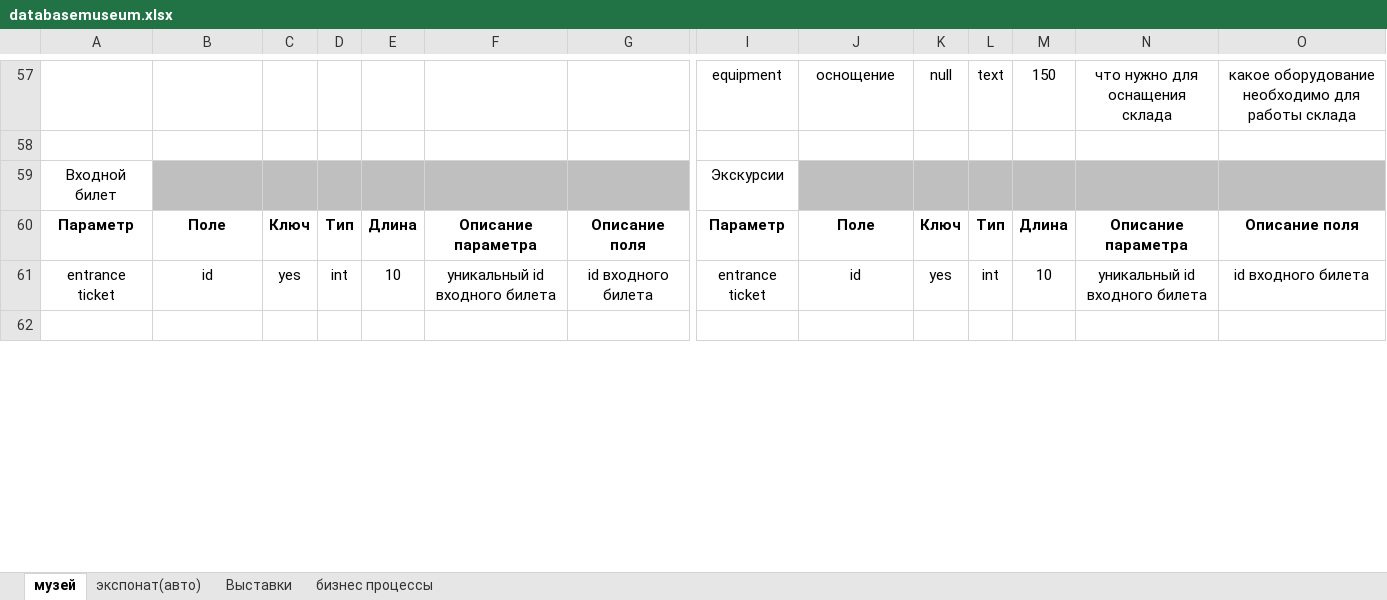
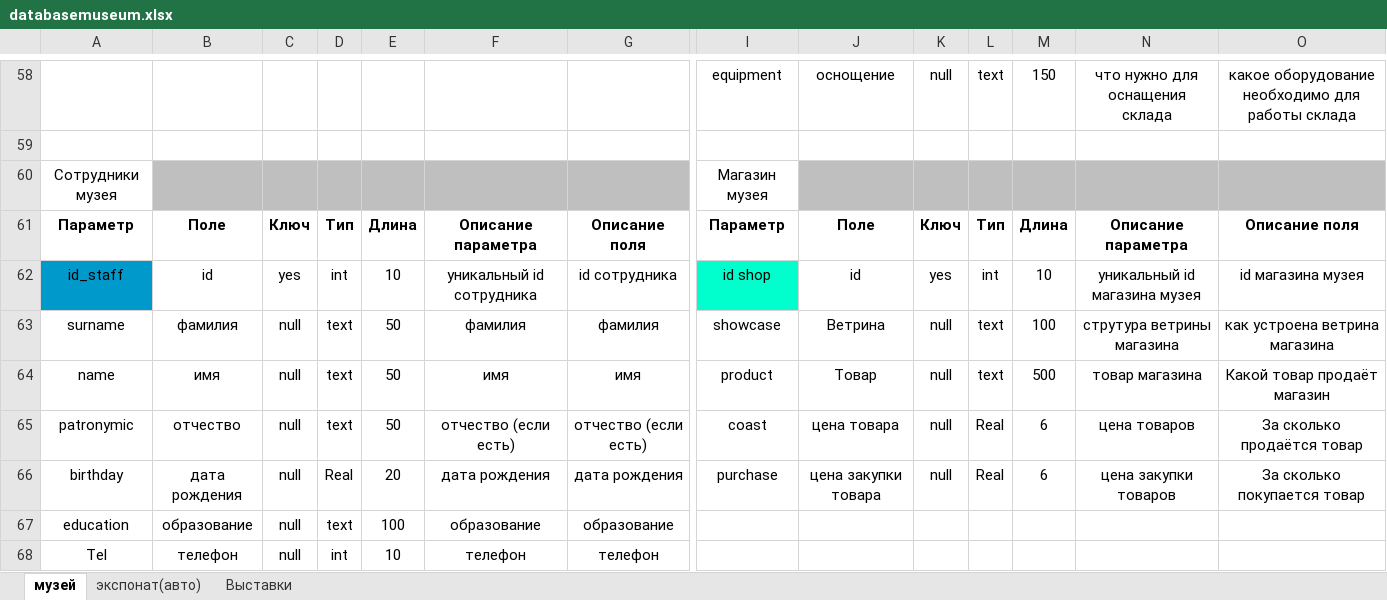
Before and after one commit to Gnatolog/Database-museum, an Excel workbook: database_museum/databasemuseum.xlsx, sheet музей, drawn as a sheet; only a part is shown, gaps mark what is left out; the shorter side is filled out with more unchanged rows; values as stored, in another font and other column widths than the file's, no borders; removed rows and columns are numbered as before the commit, all else as after; rows hold the shown columns only; the diff covers the shown part only; the diff names each change by its address in the sheet, - before the commit and + after, or states it on an @@ line.

```diff
--- a/database_museum/databasemuseum.xlsx (sheet музей)
+++ b/database_museum/databasemuseum.xlsx (sheet музей)
-sheet tab: бизнес процессы
-row 59: Входной билет |  |  |  |  |  |  | Экскурсии
+row 60: Сотрудники музея |  |  |  |  |  |  | Магазин музея
-A62: entrance ticket
+A62: id_staff
-A62 fill: none
+A62 fill: #0099CC
-F62: уникальный id входного билета
+F62: уникальный id сотрудника
-G62: id входного билета
+G62: id сотрудника
-I62: entrance ticket
+I62: id shop
-I62 fill: none
+I62 fill: #00FFCC
-N62: уникальный id входного билета
+N62: уникальный id магазина музея
-O62: id входного билета
+O62: id магазина музея
+row 63: surname | фамилия | null | text | 50 | фамилия | фамилия | showcase | Ветрина | null | text | 100 | струтура ветрины магазина | как устроена ветрина магазина
+row 64: name | имя | null | text | 50 | имя | имя | product | Товар | null | text | 500 | товар магазина | Какой товар продаёт магазин
+row 65: patronymic | отчество | null | text | 50 | отчество (если есть) | отчество (если есть) | coast | цена товара | null | Real | 6 | цена товаров | За сколько продаётся товар
+row 66: birthday | дата рождения | null | Real | 20 | дата рождения | дата рождения | purchase | цена закупки товара | null | Real | 6 | цена закупки товаров | За сколько покупается товар
+row 67: education | образование | null | text | 100 | образование | образование
+row 68: Tel | телефон | null | int | 10 | телефон | телефон
```
Also changed, not shown: 4 added rows, 8 removed rows, 65 edited cells and cell formats elsewhere in this sheet, sheet экспонат(авто), sheet Выставки, 1 other file.
